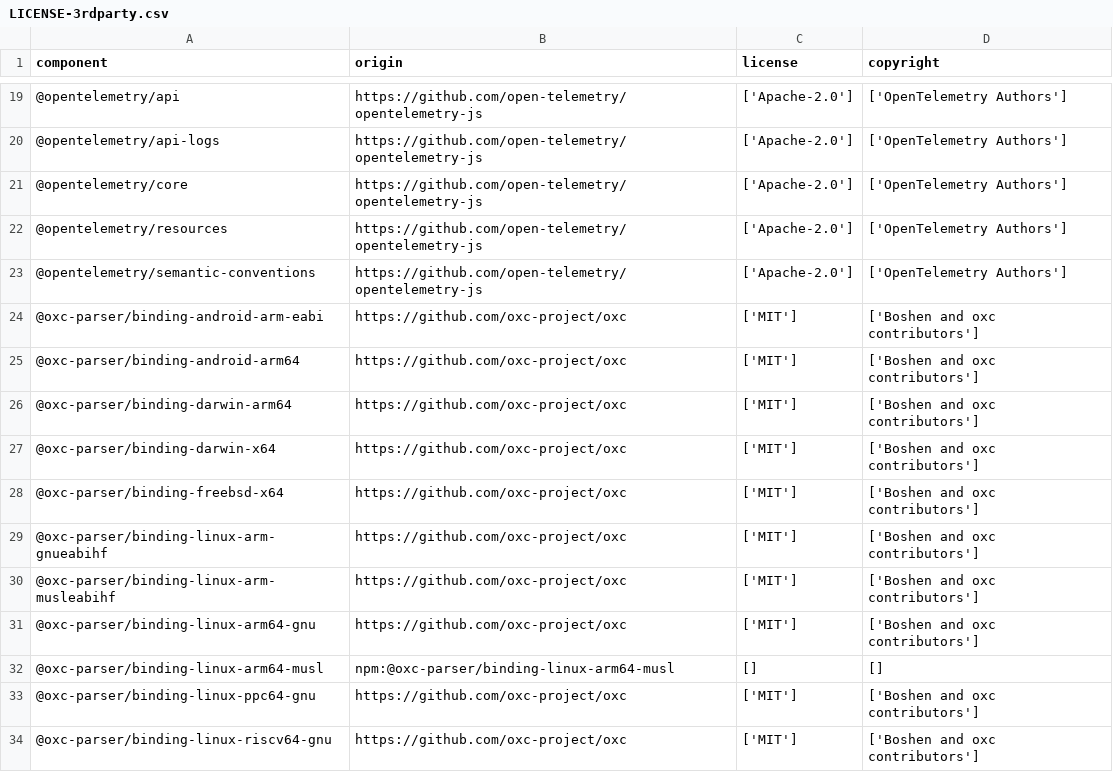
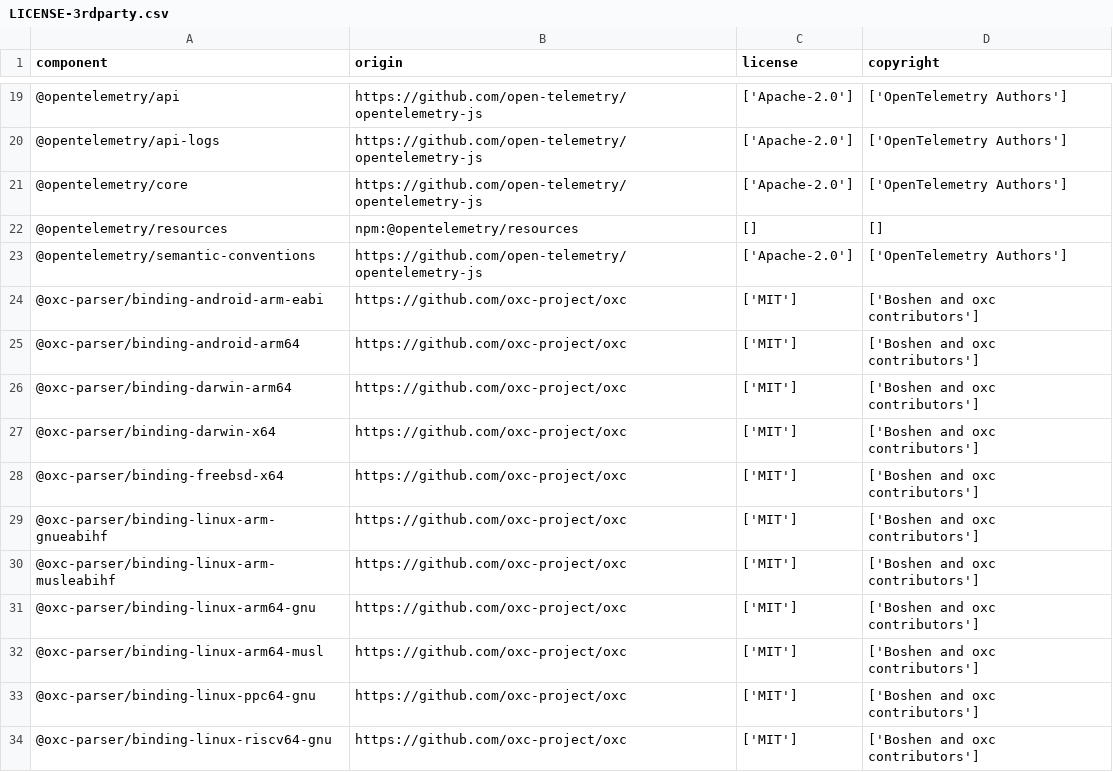
Before and after one commit to DataDog/dd-trace-js, a CSV file: LICENSE-3rdparty.csv, drawn as a sheet; only a part is shown, gaps mark what is left out.

```diff
--- a/LICENSE-3rdparty.csv
+++ b/LICENSE-3rdparty.csv
@@ -21,3 +21,3 @@
 "@opentelemetry/core","https://github.com/open-telemetry/opentelemetry-js","['Apache-2.0']","['OpenTelemetry Authors']"
-"@opentelemetry/resources","https://github.com/open-telemetry/opentelemetry-js","['Apache-2.0']","['OpenTelemetry Authors']"
+"@opentelemetry/resources","npm:@opentelemetry/resources","[]","[]"
 "@opentelemetry/semantic-conventions","https://github.com/open-telemetry/opentelemetry-js","['Apache-2.0']","['OpenTelemetry Authors']"
@@ -31,3 +31,3 @@
 "@oxc-parser/binding-linux-arm64-gnu","https://github.com/oxc-project/oxc","['MIT']","['Boshen and oxc contributors']"
-"@oxc-parser/binding-linux-arm64-musl","npm:@oxc-parser/binding-linux-arm64-musl","[]","[]"
+"@oxc-parser/binding-linux-arm64-musl","https://github.com/oxc-project/oxc","['MIT']","['Boshen and oxc contributors']"
 "@oxc-parser/binding-linux-ppc64-gnu","https://github.com/oxc-project/oxc","['MIT']","['Boshen and oxc contributors']"
```
